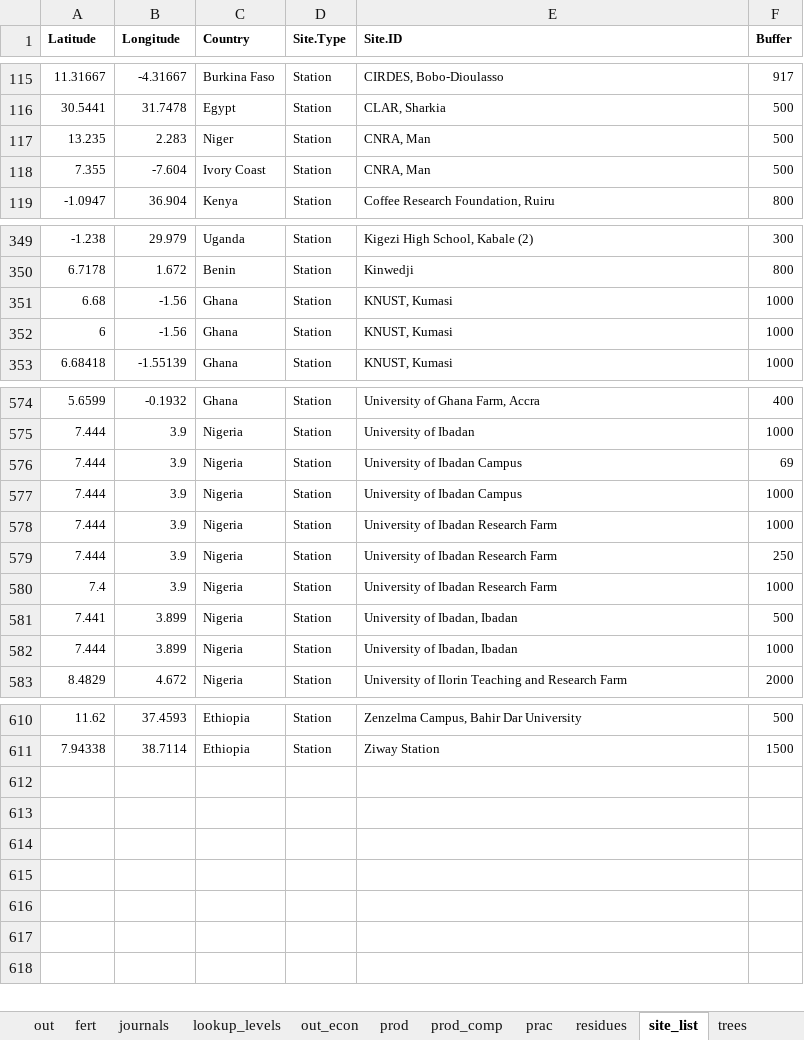
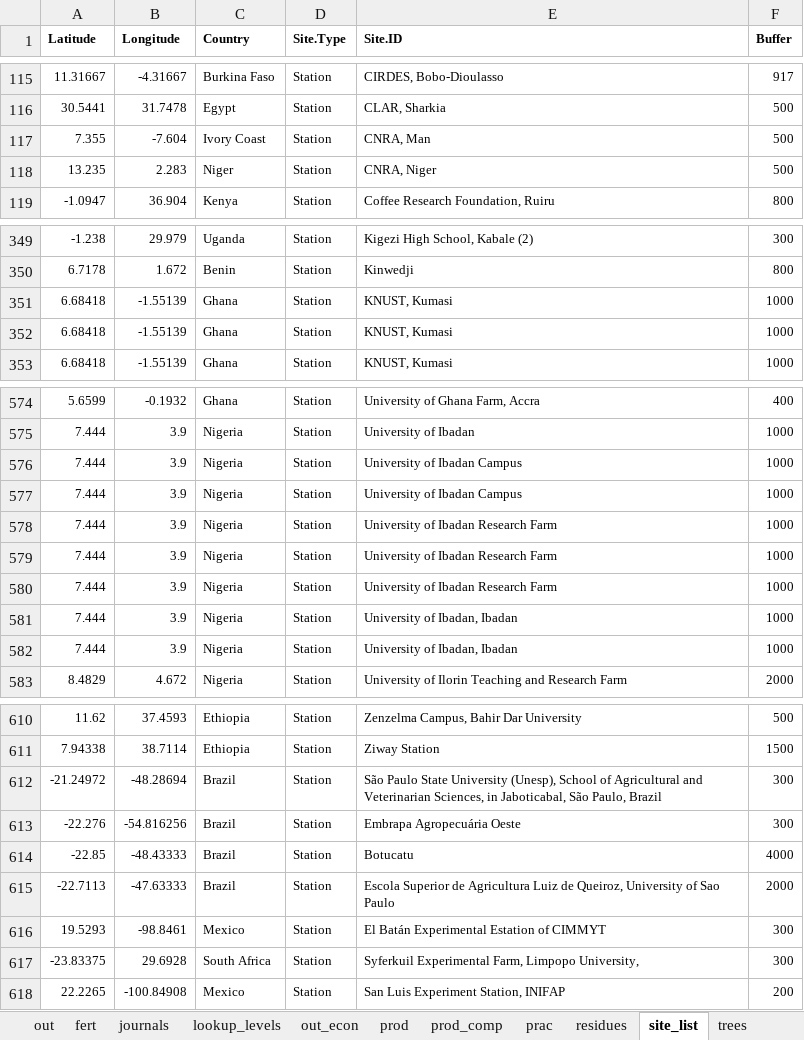
Before and after one commit to peetmate/era_codes, an Excel workbook: era_master_sheet.xlsx, sheet site_list, drawn as a sheet; only a part is shown, gaps mark what is left out; values as stored, in another font and other column widths than the file's, no borders; conditional formats not drawn; removed rows and columns are numbered as before the commit, all else as after; the diff covers the shown part only; the diff names each change by its address in the sheet, - before the commit and + after, or states it on an @@ line.

```diff
--- a/era_master_sheet.xlsx (sheet site_list)
+++ b/era_master_sheet.xlsx (sheet site_list)
-row 117: 13.235 | 2.283 | Niger | Station | CNRA, Man | 500
+row 118: 13.235 | 2.283 | Niger | Station | CNRA, Niger | 500
-A351 (Latitude): 6.68
+A351 (Latitude): 6.68418
-B351:B352 (Longitude): -1.56
+B351:B352 (Longitude): -1.55139
-A352 (Latitude): 6
+A352 (Latitude): 6.68418
-F576 (Buffer): 69
+F576 (Buffer): 1000
-F579 (Buffer): 250
+F579 (Buffer): 1000
-A580 (Latitude): 7.4
+A580 (Latitude): 7.444
-A581 (Latitude): 7.441
+A581 (Latitude): 7.444
-B581:B582 (Longitude): 3.899
+B581:B582 (Longitude): 3.9
-F581 (Buffer): 500
+F581 (Buffer): 1000
+row 612: -21.24972 | -48.28694 | Brazil | Station | São Paulo State University (Unesp), School of Agricultural and Veterinarian Sciences, in Jaboticabal, São Paulo, Brazil | 300
+row 613: -22.276 | -54.816256 | Brazil | Station | Embrapa Agropecuária Oeste | 300
+row 614: -22.85 | -48.43333 | Brazil | Station | Botucatu | 4000
+row 615: -22.7113 | -47.63333 | Brazil | Station | Escola Superior de Agricultura Luiz de Queiroz, University of Sao Paulo | 2000
+row 616: 19.5293 | -98.8461 | Mexico | Station | El Batán Experimental Estation of CIMMYT | 300
+row 617: -23.83375 | 29.6928 | South Africa | Station | Syferkuil Experimental Farm, Limpopo University, | 300
+row 618: 22.2265 | -100.84908 | Mexico | Station | San Luis Experiment Station, INIFAP | 200
```
Also changed, not shown: 32 edited cells elsewhere in this sheet, sheet vars, sheet chem, sheet fert, sheet residues, sheet out.
